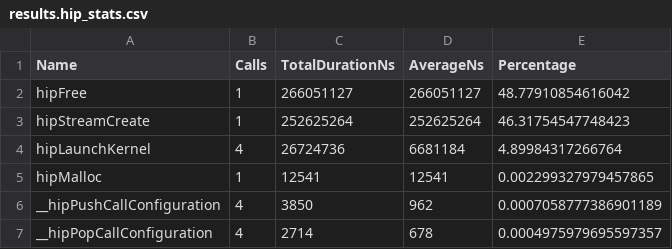
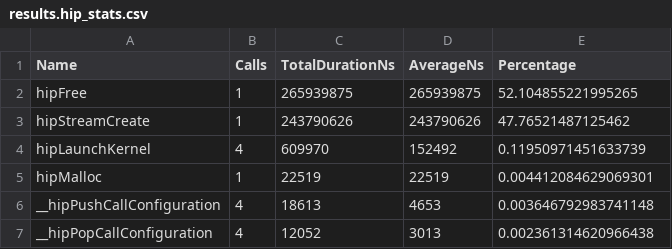
Before and after one commit to ggankhuy/codelab-scripts-github, a CSV file: rocm/hip/stream-exercises/log/2-gpu-serial/results.hip_stats.csv, drawn as a sheet.

```diff
--- a/rocm/hip/stream-exercises/log/2-gpu-serial/results.hip_stats.csv
+++ b/rocm/hip/stream-exercises/log/2-gpu-serial/results.hip_stats.csv
@@ -1,7 +1,7 @@
 "Name","Calls","TotalDurationNs","AverageNs","Percentage"
-"hipFree",1,266051127,266051127,48.77910854616042
-"hipStreamCreate",1,252625264,252625264,46.31754547748423
-"hipLaunchKernel",4,26724736,6681184,4.89984317266764
-"hipMalloc",1,12541,12541,0.002299327979457865
-"__hipPushCallConfiguration",4,3850,962,0.0007058777386901189
-"__hipPopCallConfiguration",4,2714,678,0.0004975979695597357
+"hipFree",1,265939875,265939875,52.104855221995265
+"hipStreamCreate",1,243790626,243790626,47.76521487125462
+"hipLaunchKernel",4,609970,152492,0.11950971451633739
+"hipMalloc",1,22519,22519,0.004412084629069301
+"__hipPushCallConfiguration",4,18613,4653,0.003646792983741148
+"__hipPopCallConfiguration",4,12052,3013,0.002361314620966438
```
Also changed, not shown: rocm/hip/stream-exercises/log/2-gpu-serial/results.hsa_stats.csv, rocm/hip/stream-exercises/log/2-gpu-serial/results.stats.csv, 6 other files.
